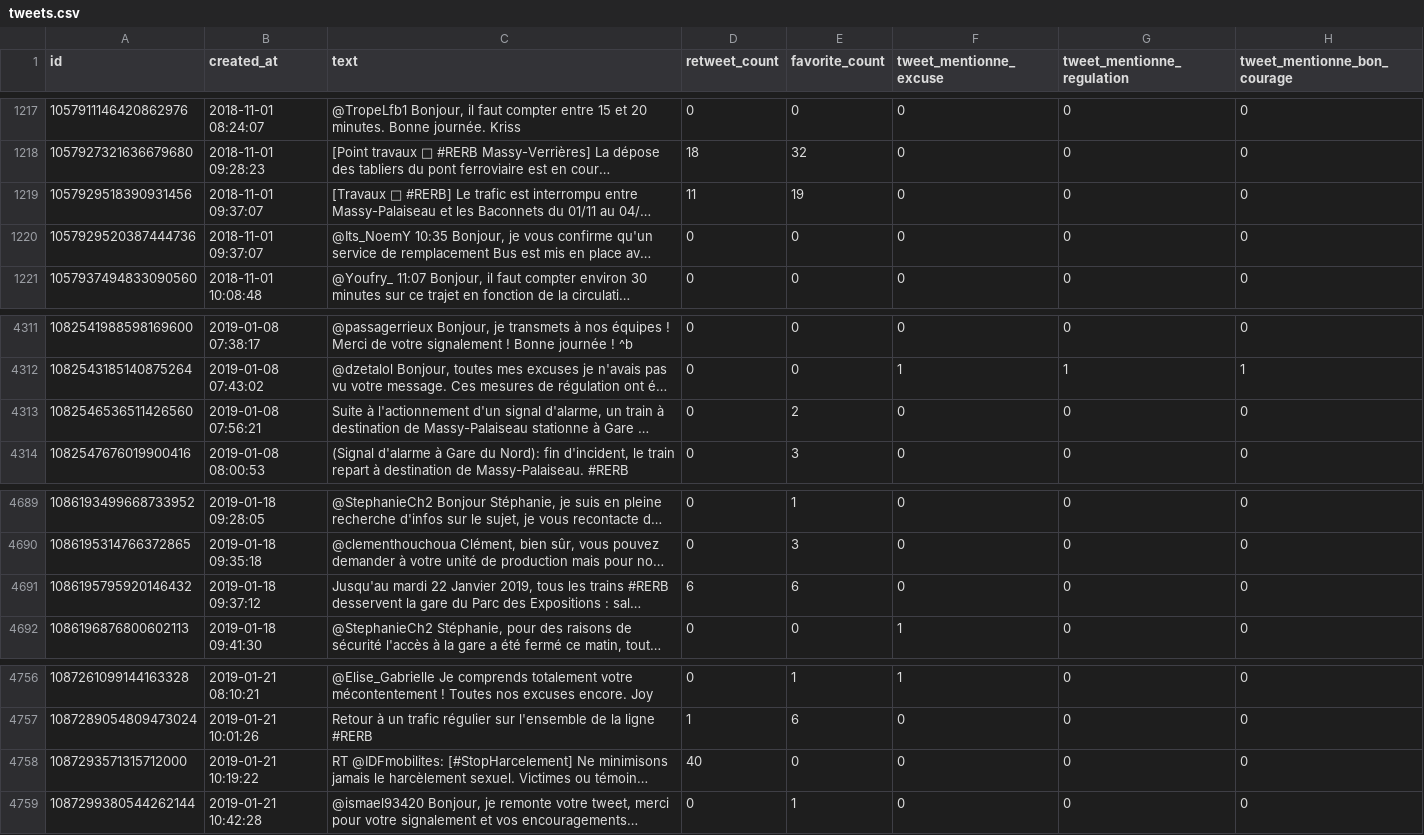
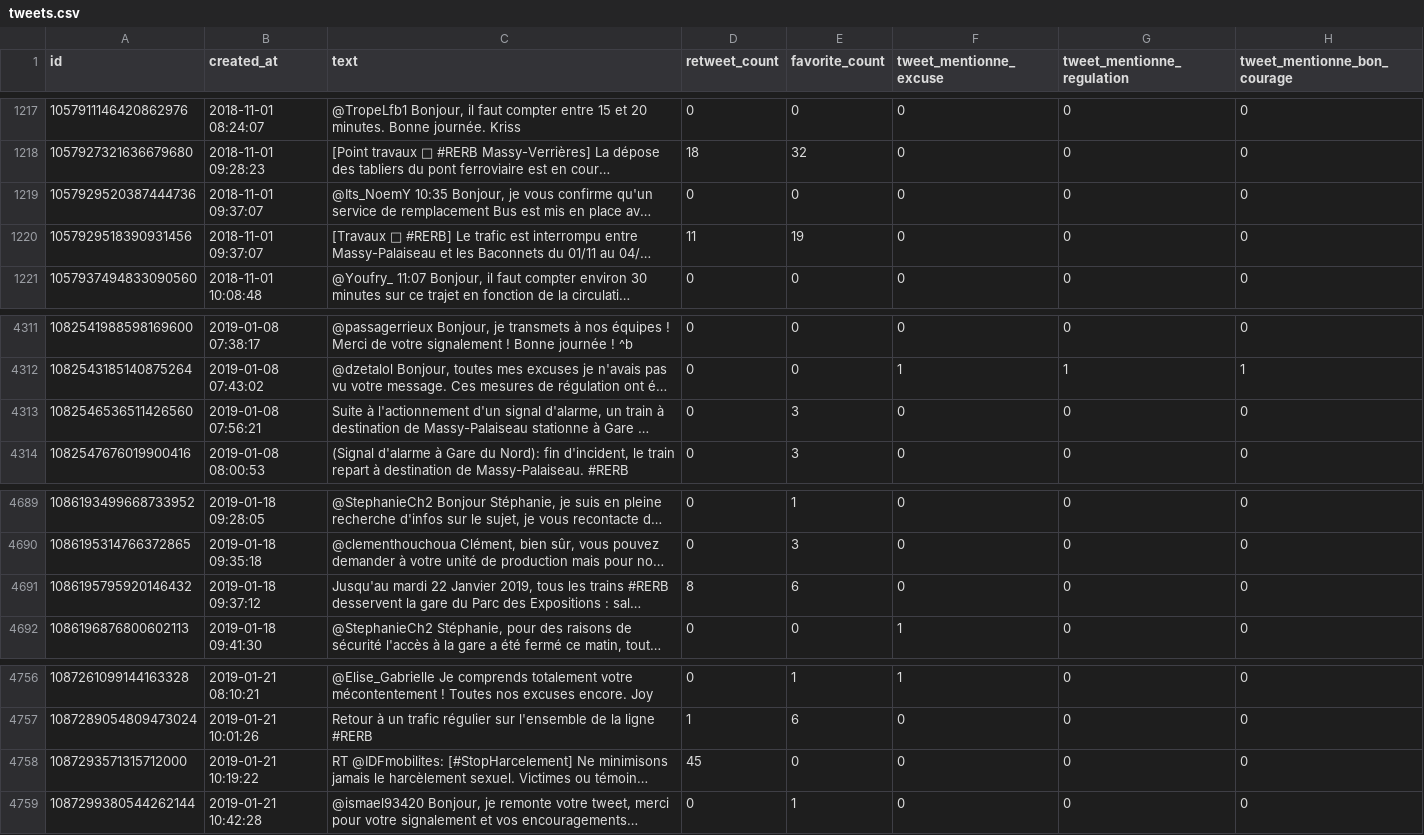
Before and after one commit to AntoineAugusti/tweets-rerb, a CSV file: tweets.csv, drawn as a sheet; only a part is shown, gaps mark what is left out; long unchanged cells end in …; the diff covers the shown part only; the diff names each change by its address in the sheet, - before the commit and + after, or states it on an @@ line.

```diff
--- a/tweets.csv
+++ b/tweets.csv
@@ row 1219 moved to row 1220: 1057929518390931456 @@
-E4313 (favorite_count): 2
+E4313 (favorite_count): 3
-D4691 (retweet_count): 6
+D4691 (retweet_count): 8
-D4758 (retweet_count): 40
+D4758 (retweet_count): 45
```
Also changed, not shown: 2 added rows, 2 moved rows and 8 edited cells elsewhere in this file.
